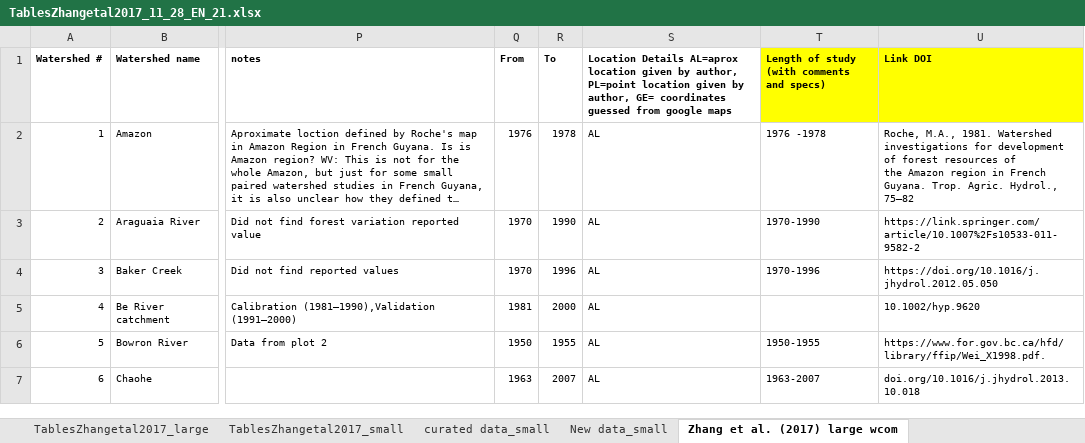
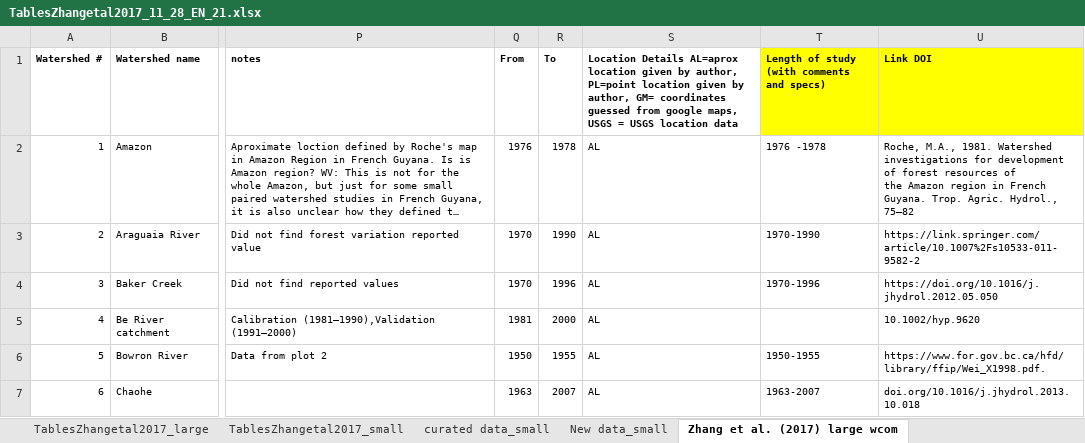
Before and after one commit to WillemVervoort/Forest_and_water, an Excel workbook: data/TablesZhangetal2017_11_28_EN_21.xlsx, sheet Zhang et al. (2017) large wcom, drawn as a sheet; only a part is shown, gaps mark what is left out; long unchanged cells end in …; values as stored, in another font and other column widths than the file's, no borders; the diff names each change by its address in the sheet, - before the commit and + after, or states it on an @@ line.

```diff
--- a/data/TablesZhangetal2017_11_28_EN_21.xlsx (sheet Zhang et al. (2017) large wcom)
+++ b/data/TablesZhangetal2017_11_28_EN_21.xlsx (sheet Zhang et al. (2017) large wcom)
-S1: …by author, GE= coordinates guessed from google maps
+S1: …by author, GM= coordinates guessed from google maps, USGS = USGS location data
```
Also changed, not shown: sheet New data_small, sheet curated data_small, sheet TablesZhangetal2017_small, sheet TablesZhangetal2017_large, formulas that keep their value, 58 other files.
